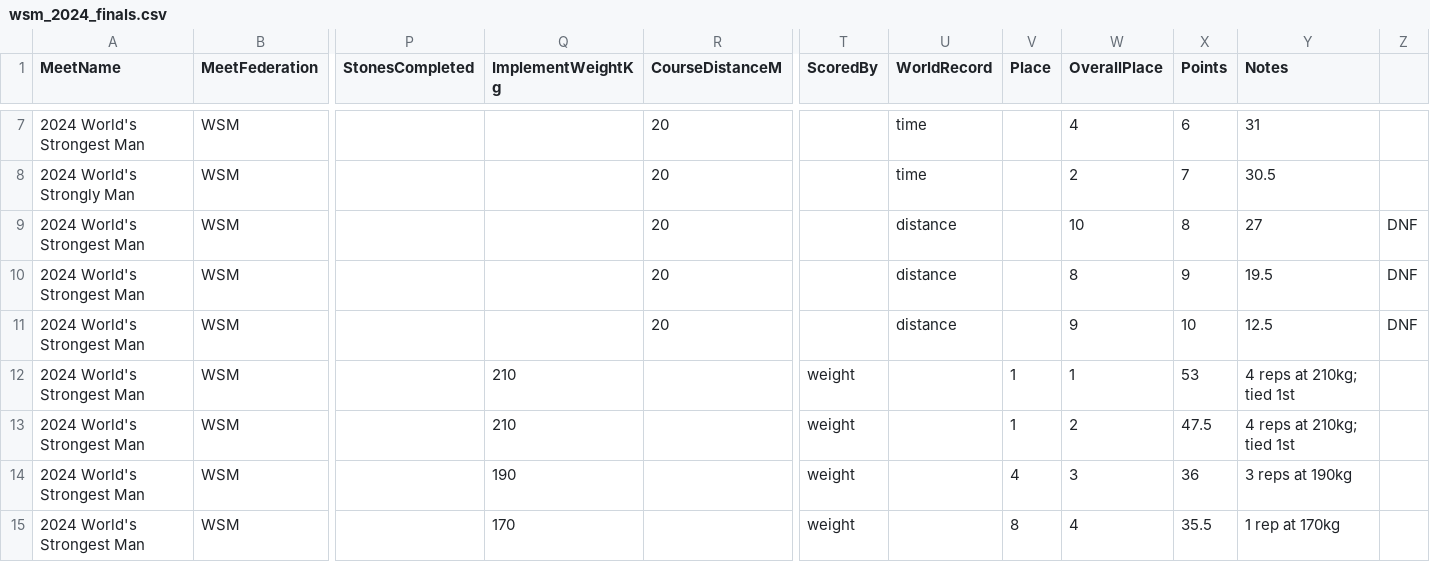
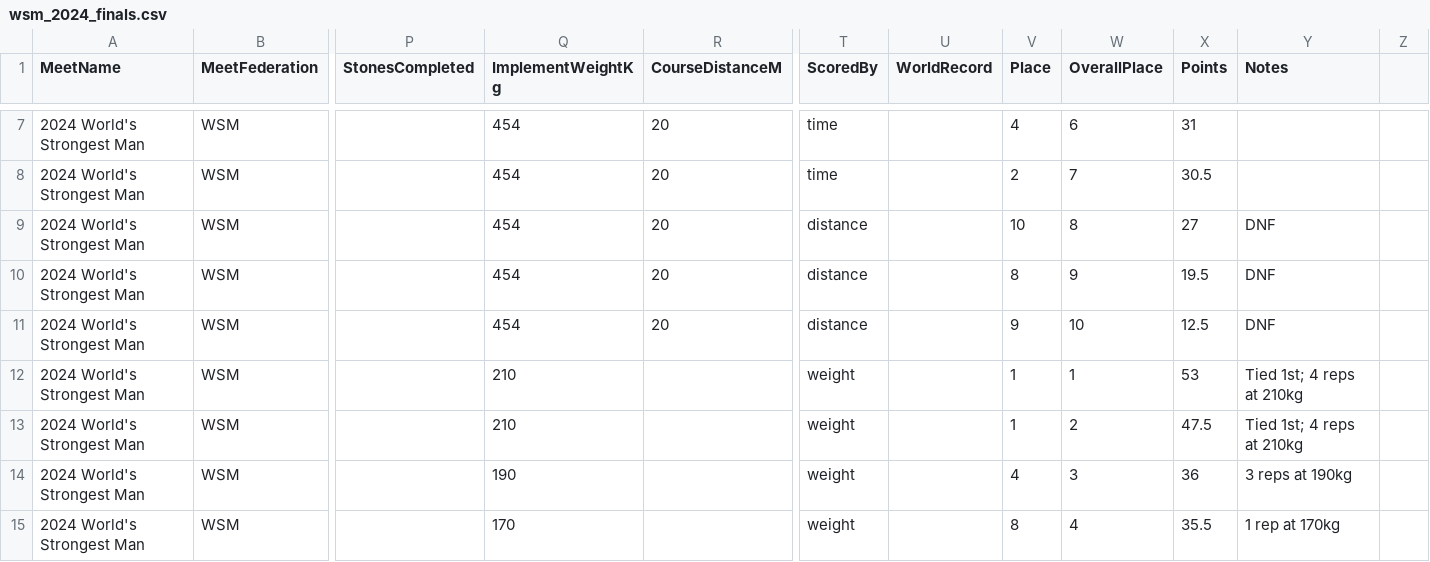
Before and after one commit to campoheidi-oss/openstrongman.org, a CSV file: data/wsm_2024_finals.csv, drawn as a sheet; only a part is shown, gaps mark what is left out; the diff covers the shown part only; the diff names each change by its address in the sheet, - before the commit and + after, or states it on an @@ line.

Commit message:
Update results for 2024 World's Strongest Man events
Updated results for various events in the 2024 World's Strongest Man competition, including KNAACK Giant's Medley, Max Axle Press, Keg Toss, Conan's Wheel, Deadlift, and Atlas Stones. Adjusted athlete results and added new entries.

```diff
--- a/data/wsm_2024_finals.csv
+++ b/data/wsm_2024_finals.csv
-Q7:Q11 (ImplementWeightKg): (empty)
+Q7:Q11 (ImplementWeightKg): 454
-T7:T8 (ScoredBy): (empty)
+T7:T8 (ScoredBy): time
-U7:U8 (WorldRecord): time
+U7:U8 (WorldRecord): (empty)
-V7 (Place): (empty)
+V7 (Place): 4
-W7 (OverallPlace): 4
+W7 (OverallPlace): 6
-X7 (Points): 6
+X7 (Points): 31
-Y7 (Notes): 31
+Y7 (Notes): (empty)
-A8 (MeetName): 2024 World's Strongly Man
+A8 (MeetName): 2024 World's Strongest Man
-V8 (Place): (empty)
+V8 (Place): 2
-W8 (OverallPlace): 2
+W8 (OverallPlace): 7
-X8 (Points): 7
+X8 (Points): 30.5
-Y8 (Notes): 30.5
+Y8 (Notes): (empty)
-T9:T11 (ScoredBy): (empty)
+T9:T11 (ScoredBy): distance
-U9:U11 (WorldRecord): distance
+U9:U11 (WorldRecord): (empty)
-V9 (Place): (empty)
+V9 (Place): 10
-W9 (OverallPlace): 10
+W9 (OverallPlace): 8
-X9 (Points): 8
+X9 (Points): 27
-Y9 (Notes): 27
+Y9 (Notes): DNF
-Z9:Z11: DNF
+Z9:Z11: (empty)
-V10 (Place): (empty)
+V10 (Place): 8
-W10 (OverallPlace): 8
+W10 (OverallPlace): 9
-X10 (Points): 9
+X10 (Points): 19.5
-Y10 (Notes): 19.5
+Y10 (Notes): DNF
-V11 (Place): (empty)
+V11 (Place): 9
-W11 (OverallPlace): 9
+W11 (OverallPlace): 10
-X11 (Points): 10
+X11 (Points): 12.5
-Y11 (Notes): 12.5
+Y11 (Notes): DNF
-Y12:Y13 (Notes): 4 reps at 210kg; tied 1st
+Y12:Y13 (Notes): Tied 1st; 4 reps at 210kg
```
Also changed, not shown: 62 edited cells elsewhere in this file.
